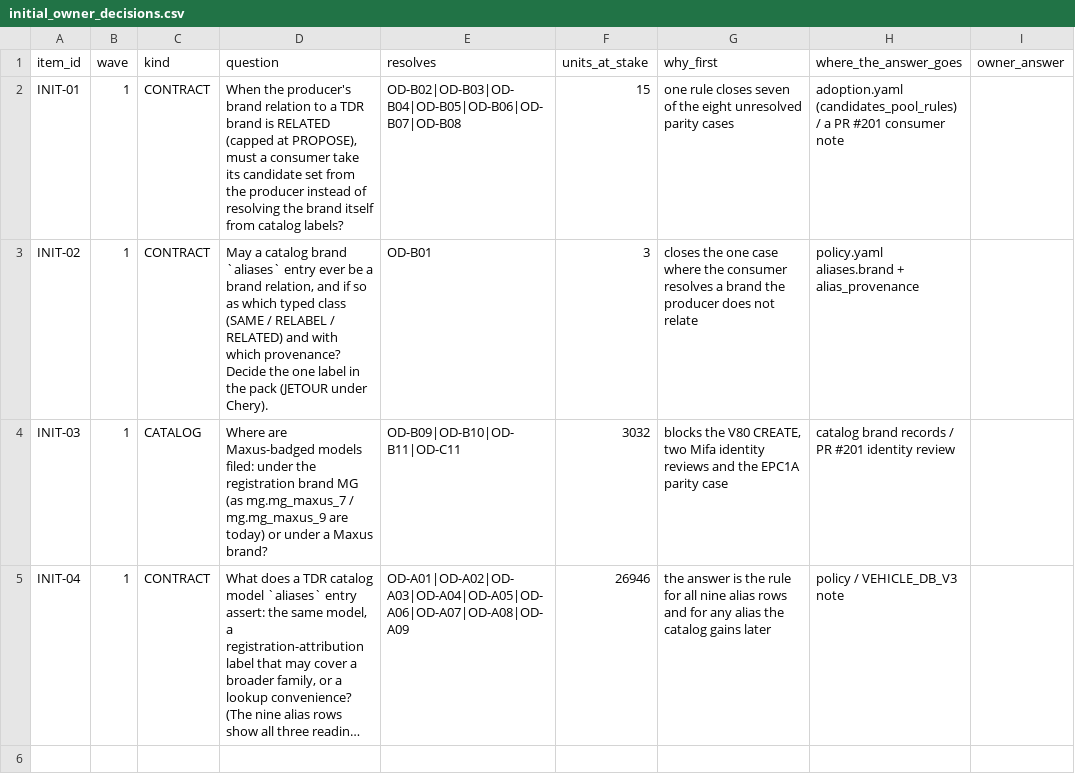
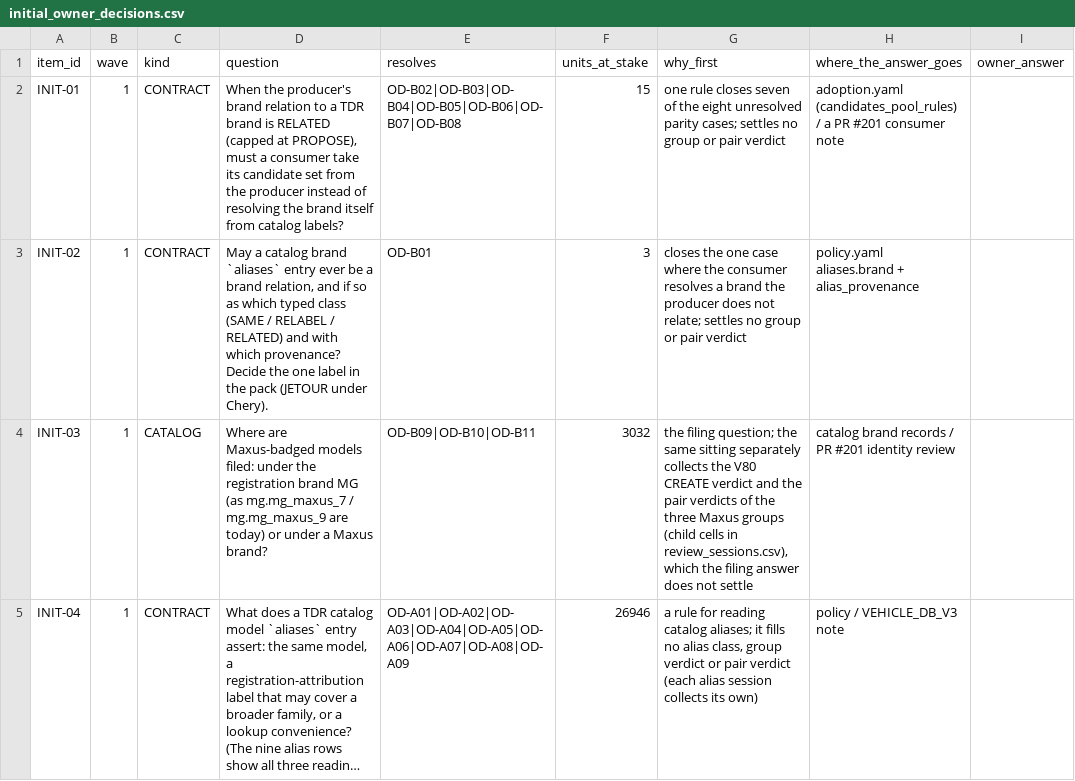
Before and after one commit to smgkikikiki-cloud/TDR, a CSV file: automotive/vehicle_master/identity_resolution/calibration/owner_decision_pack/initial_owner_decisions.csv, drawn as a sheet; only a part is shown; long unchanged cells end in …; the diff names each change by its address in the sheet, - before the commit and + after, or states it on an @@ line.

```diff
--- a/automotive/vehicle_master/identity_resolution/calibration/owner_decision_pack/initial_owner_decisions.csv
+++ b/automotive/vehicle_master/identity_resolution/calibration/owner_decision_pack/initial_owner_decisions.csv
-G2 (why_first): …unresolved parity cases
+G2 (why_first): …unresolved parity cases; settles no group or pair verdict
-G3 (why_first): …does not relate
+G3 (why_first): …does not relate; settles no group or pair verdict
-E4 (resolves): OD-B09|OD-B10|OD-B11|OD-C11
+E4 (resolves): OD-B09|OD-B10|OD-B11
-G4 (why_first): blocks the V80 CREATE, two Mifa identity reviews and the EPC1A parity case
+G4 (why_first): the filing question; the same sitting separately collects the V80 CREATE verdict and the pair verdicts of the three Maxus groups (child cells in review_sessions.csv), which the filing answer does not settle
-G5 (why_first): the answer is the rule for all nine alias rows and for any alias the catalog gains later
+G5 (why_first): a rule for reading catalog aliases; it fills no alias class, group verdict or pair verdict (each alias session collects its own)
```
Also changed, not shown: 9 other files.
